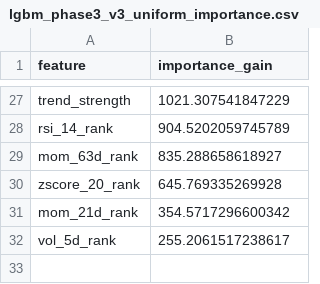
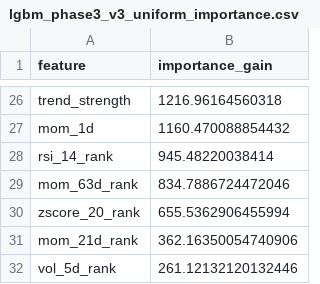
Before and after one commit to wansoo88/recostock, a CSV file: models/weights/lgbm_phase3_v3_uniform_importance.csv, drawn as a sheet; only a part is shown, gaps mark what is left out; addresses are those after the commit; the diff covers the shown part only; the diff names each change by its address in the sheet, - before the commit and + after, or states it on an @@ line.

```diff
--- a/models/weights/lgbm_phase3_v3_uniform_importance.csv
+++ b/models/weights/lgbm_phase3_v3_uniform_importance.csv
-B26 (importance_gain): 1021.307541847229
+B26 (importance_gain): 1216.96164560318
+row 27: mom_1d | 1160.470088854432
-B28 (importance_gain): 904.5202059745789
+B28 (importance_gain): 945.48220038414
-B29 (importance_gain): 835.288658618927
+B29 (importance_gain): 834.7886724472046
-B30 (importance_gain): 645.769335269928
+B30 (importance_gain): 655.5362906455994
-B31 (importance_gain): 354.5717296600342
+B31 (importance_gain): 362.16350054740906
-B32 (importance_gain): 255.2061517238617
+B32 (importance_gain): 261.12132120132446
```
Also changed, not shown: 8 added rows, 9 removed rows and 16 edited cells elsewhere in this file, data/logs/retrain_history.csv, 1 other file.
